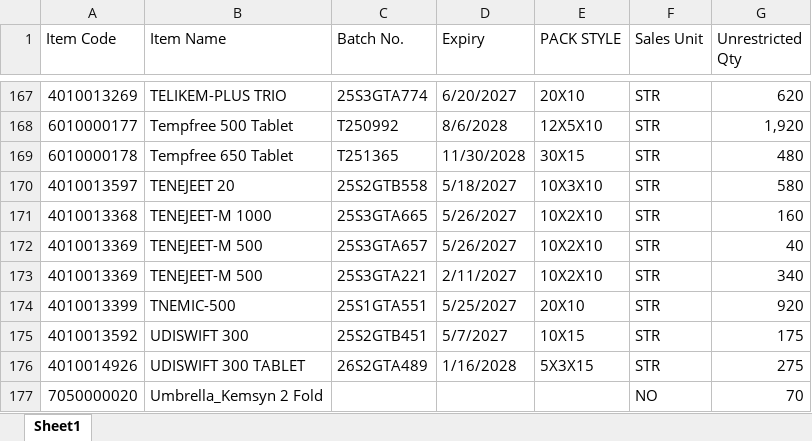
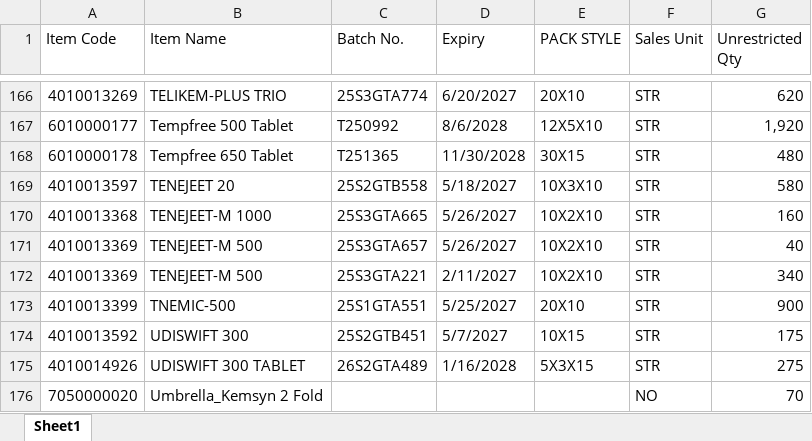
Before and after one commit to ishwarpharma/kemsyn, an Excel workbook: KSTOCK.xlsx, sheet Sheet1, drawn as a sheet; only a part is shown, gaps mark what is left out; values as stored, in another font and other column widths than the file's, no cell formats; addresses are those after the commit; the diff covers the shown part only; the diff names each change by its address in the sheet, - before the commit and + after, or states it on an @@ line.

```diff
--- a/KSTOCK.xlsx (sheet Sheet1)
+++ b/KSTOCK.xlsx (sheet Sheet1)
-G173 (Unrestricted Qty): 920
+G173 (Unrestricted Qty): 900
```
Also changed, not shown: 1 removed row, 1 moved row and 4 edited cells elsewhere in this sheet, cell formats.
